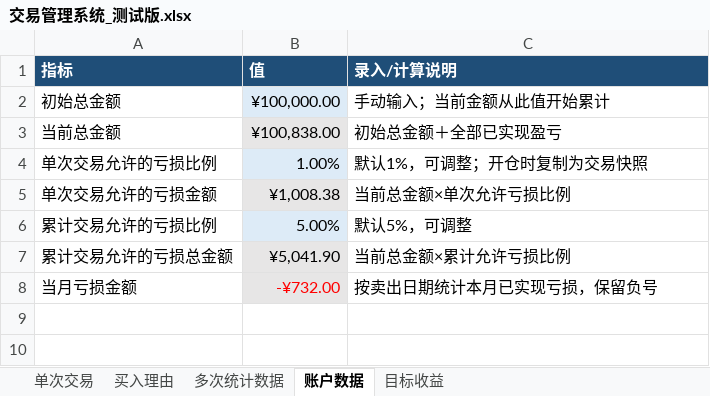
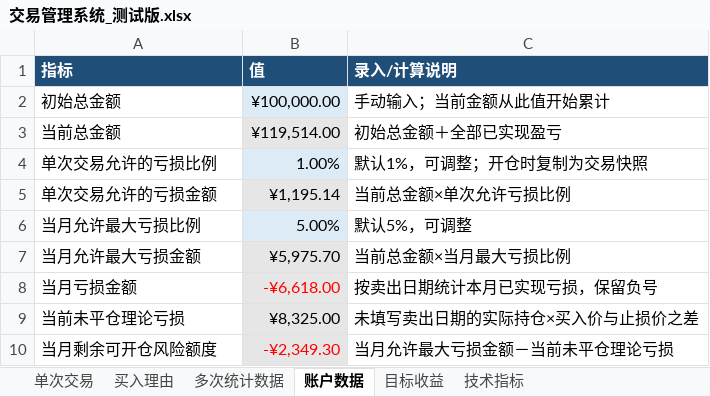
Before and after one commit to yooner/learn_socks, an Excel workbook: 交易管理系统_测试版.xlsx, sheet 账户数据, drawn as a sheet; values as stored, in another font and other column widths than the file's, no borders; conditional formats not drawn; removed rows and columns are numbered as before the commit, all else as after; the diff names each change by its address in the sheet, - before the commit and + after, or states it on an @@ line.

```diff
--- a/交易管理系统_测试版.xlsx (sheet 账户数据)
+++ b/交易管理系统_测试版.xlsx (sheet 账户数据)
+sheet tab: 技术指标
-B3 (值): ¥100,838.00
+B3 (值): ¥119,514.00
-B5 (值): ¥1,008.38
+B5 (值): ¥1,195.14
-A6 (指标): 累计交易允许的亏损比例
+A6 (指标): 当月允许最大亏损比例
-row 7: 累计交易允许的亏损总金额 | ¥5,041.90 | 当前总金额×累计允许亏损比例
+row 7: 当月允许最大亏损金额 | ¥5,975.70 | 当前总金额×当月最大亏损比例
-B8 (值): -¥732.00
+B8 (值): -¥6,618.00
+row 9: 当前未平仓理论亏损 | ¥8,325.00 | 未填写卖出日期的实际持仓×买入价与止损价之差
+row 10: 当月剩余可开仓风险额度 | -¥2,349.30 | 当月允许最大亏损金额－当前未平仓理论亏损
```
Also changed, not shown: sheet 单次交易, sheet 买入理由, sheet 多次统计数据, sheet 目标收益, formulas that keep their value, 交易管理系统.xlsx, 3 other files.
